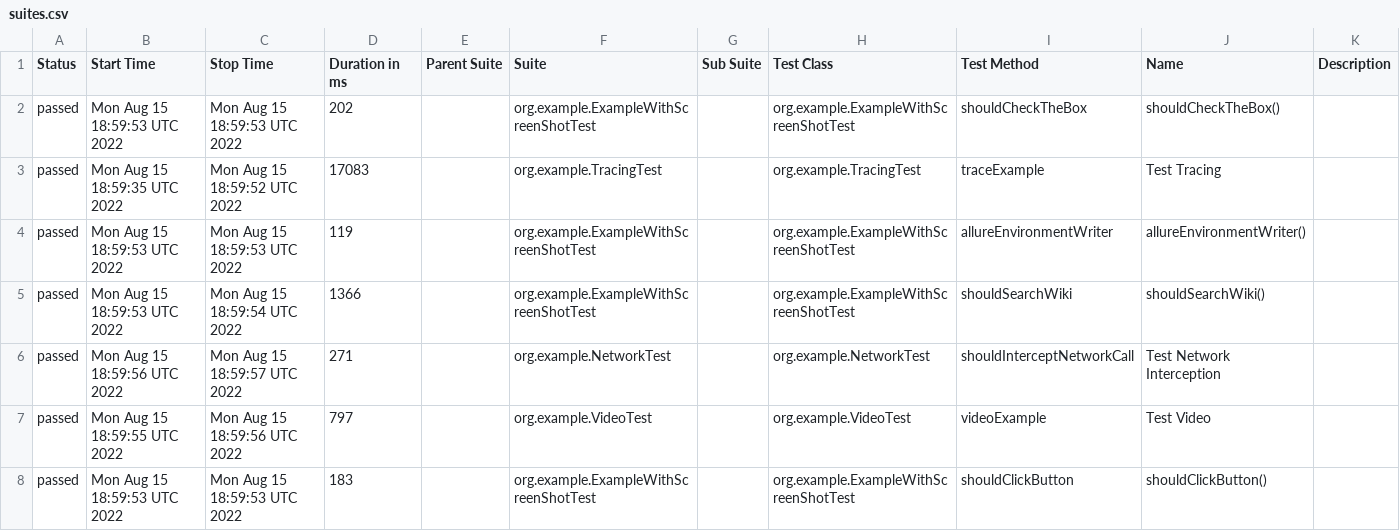
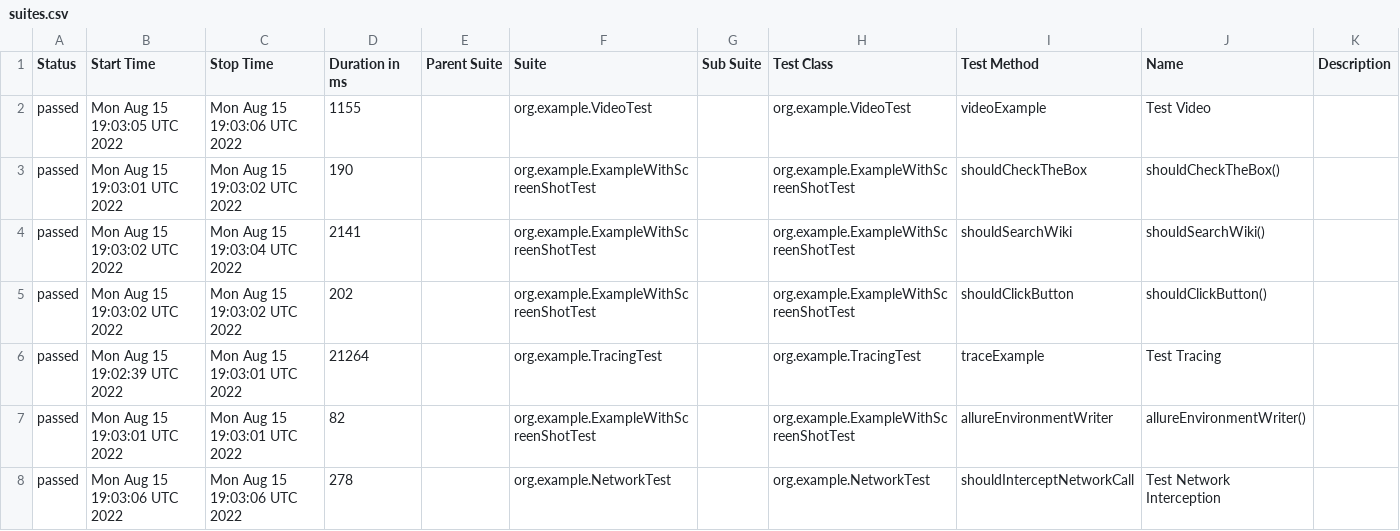
Before and after one commit to mikomatic/playwright-demo, a CSV file: data/suites.csv, drawn as a sheet.

```diff
--- a/data/suites.csv
+++ b/data/suites.csv
@@ -1,8 +1,8 @@
 "Status","Start Time","Stop Time","Duration in ms","Parent Suite","Suite","Sub Suite","Test Class","Test Method","Name","Description"
-"passed","Mon Aug 15 18:59:53 UTC 2022","Mon Aug 15 18:59:53 UTC 2022","202","","org.example.ExampleWithScreenShotTest","","org.example.ExampleWithScreenShotTest","shouldCheckTheBox","shouldCheckTheBox()",""
-"passed","Mon Aug 15 18:59:35 UTC 2022","Mon Aug 15 18:59:52 UTC 2022","17083","","org.example.TracingTest","","org.example.TracingTest","traceExample","Test Tracing",""
-"passed","Mon Aug 15 18:59:53 UTC 2022","Mon Aug 15 18:59:53 UTC 2022","119","","org.example.ExampleWithScreenShotTest","","org.example.ExampleWithScreenShotTest","allureEnvironmentWriter","allureEnvironmentWriter()",""
-"passed","Mon Aug 15 18:59:53 UTC 2022","Mon Aug 15 18:59:54 UTC 2022","1366","","org.example.ExampleWithScreenShotTest","","org.example.ExampleWithScreenShotTest","shouldSearchWiki","shouldSearchWiki()",""
-"passed","Mon Aug 15 18:59:56 UTC 2022","Mon Aug 15 18:59:57 UTC 2022","271","","org.example.NetworkTest","","org.example.NetworkTest","shouldInterceptNetworkCall","Test Network Interception",""
-"passed","Mon Aug 15 18:59:55 UTC 2022","Mon Aug 15 18:59:56 UTC 2022","797","","org.example.VideoTest","","org.example.VideoTest","videoExample","Test Video",""
-"passed","Mon Aug 15 18:59:53 UTC 2022","Mon Aug 15 18:59:53 UTC 2022","183","","org.example.ExampleWithScreenShotTest","","org.example.ExampleWithScreenShotTest","shouldClickButton","shouldClickButton()",""
+"passed","Mon Aug 15 19:03:05 UTC 2022","Mon Aug 15 19:03:06 UTC 2022","1155","","org.example.VideoTest","","org.example.VideoTest","videoExample","Test Video",""
+"passed","Mon Aug 15 19:03:01 UTC 2022","Mon Aug 15 19:03:02 UTC 2022","190","","org.example.ExampleWithScreenShotTest","","org.example.ExampleWithScreenShotTest","shouldCheckTheBox","shouldCheckTheBox()",""
+"passed","Mon Aug 15 19:03:02 UTC 2022","Mon Aug 15 19:03:04 UTC 2022","2141","","org.example.ExampleWithScreenShotTest","","org.example.ExampleWithScreenShotTest","shouldSearchWiki","shouldSearchWiki()",""
+"passed","Mon Aug 15 19:03:02 UTC 2022","Mon Aug 15 19:03:02 UTC 2022","202","","org.example.ExampleWithScreenShotTest","","org.example.ExampleWithScreenShotTest","shouldClickButton","shouldClickButton()",""
+"passed","Mon Aug 15 19:02:39 UTC 2022","Mon Aug 15 19:03:01 UTC 2022","21264","","org.example.TracingTest","","org.example.TracingTest","traceExample","Test Tracing",""
+"passed","Mon Aug 15 19:03:01 UTC 2022","Mon Aug 15 19:03:01 UTC 2022","82","","org.example.ExampleWithScreenShotTest","","org.example.ExampleWithScreenShotTest","allureEnvironmentWriter","allureEnvironmentWriter()",""
+"passed","Mon Aug 15 19:03:06 UTC 2022","Mon Aug 15 19:03:06 UTC 2022","278","","org.example.NetworkTest","","org.example.NetworkTest","shouldInterceptNetworkCall","Test Network Interception",""
```
Also changed, not shown: data/behaviors.csv, 35 other files.
